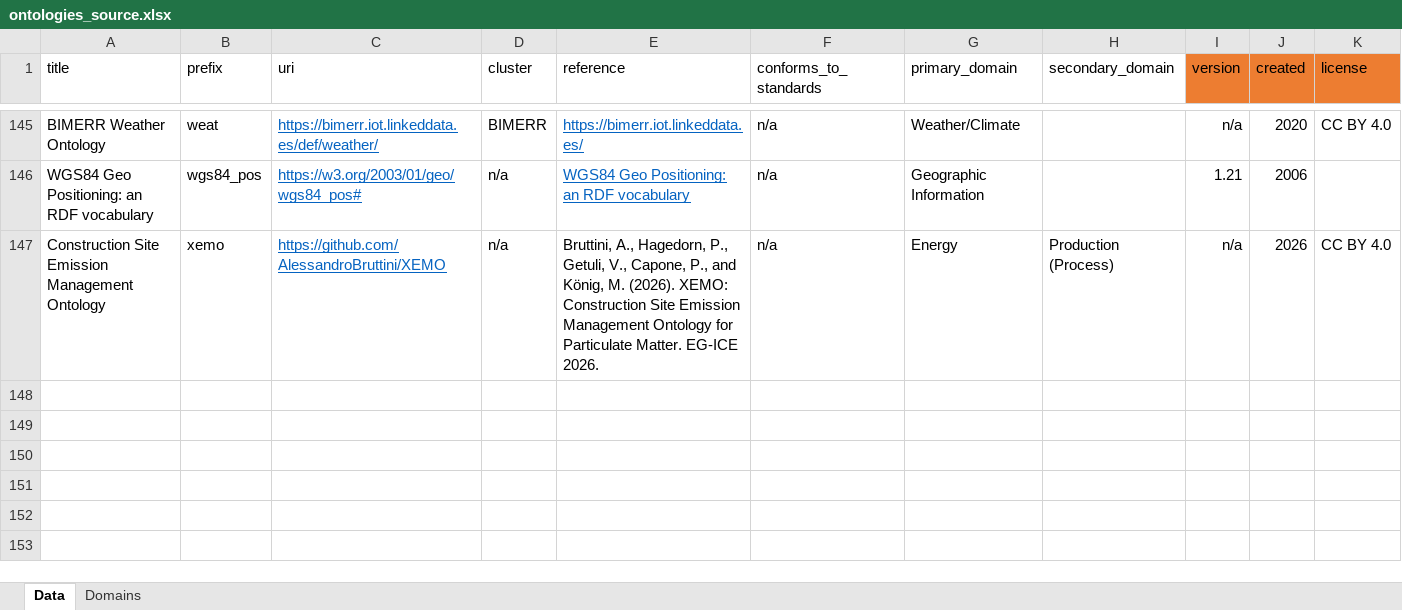
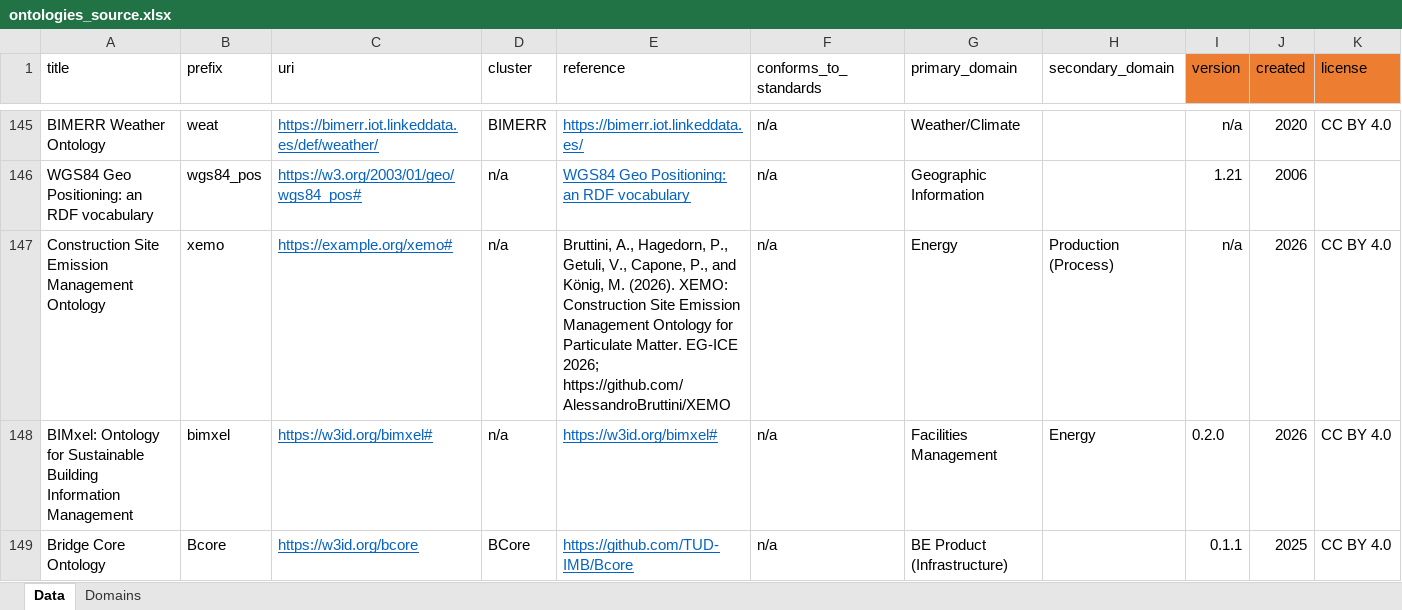
Before and after one commit to CyberbuildLab/BE-OLS, an Excel workbook: data/source/ontologies_source.xlsx, sheet Data, drawn as a sheet; only a part is shown, gaps mark what is left out; values as stored, in another font and other column widths than the file's, no borders; table styles not drawn; rows hold the shown columns only; the diff covers the shown part only; the diff names each change by its address in the sheet, - before the commit and + after, or states it on an @@ line.

Commit message:
Added 10 ontologies
bcore, bcorecomp, bcoreinfra, bcoremat, bcoremedia, bcorezones, bedo, bedro, bimxel, infraspatialot

```diff
--- a/data/source/ontologies_source.xlsx (sheet Data)
+++ b/data/source/ontologies_source.xlsx (sheet Data)
-C147 (uri): https://github.com/AlessandroBruttini/XEMO
+C147 (uri): https://example.org/xemo#
-E147 (reference): …Matter. EG-ICE 2026.
+E147 (reference): …Matter. EG-ICE 2026; https://github.com/AlessandroBruttini/XEMO
+row 148: BIMxel: Ontology for Sustainable Building Information Management | bimxel | https://w3id.org/bimxel# | n/a | https://w3id.org/bimxel# | n/a | Facilities Management | Energy | 0.2.0 | 2026 | CC BY 4.0
+row 149: Bridge Core Ontology | Bcore | https://w3id.org/bcore | BCore | https://github.com/TUD-IMB/Bcore | n/a | BE Product (Infrastructure) |  | 0.1.1 | 2025 | CC BY 4.0
```
Also changed, not shown: 8 added rows elsewhere in this sheet, 10 other files.
